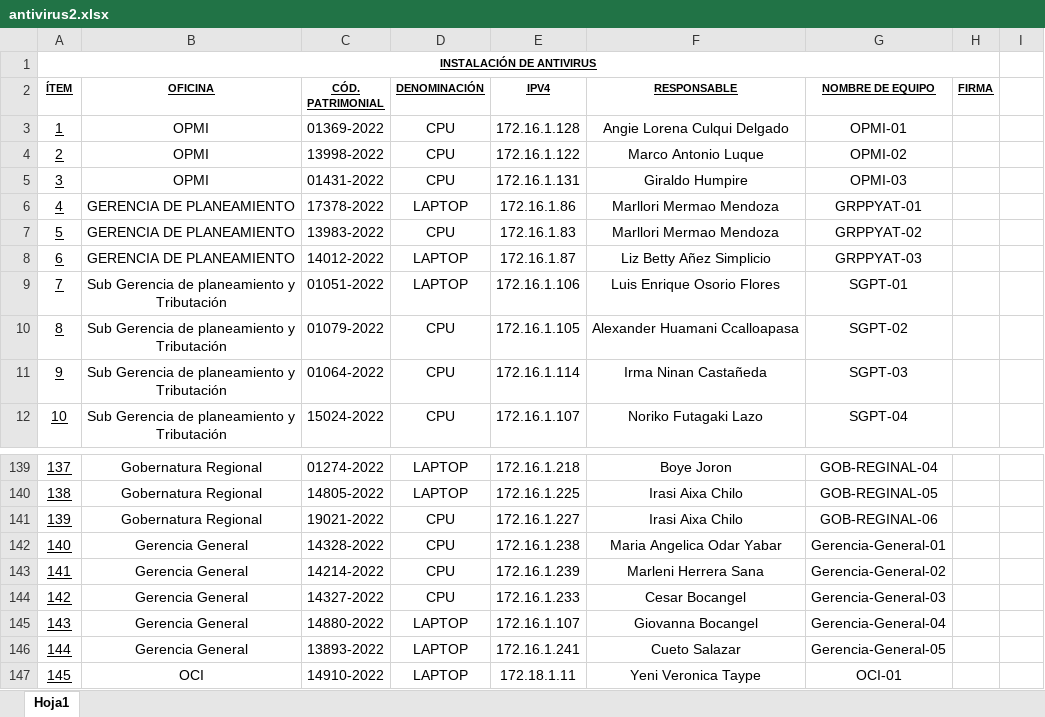
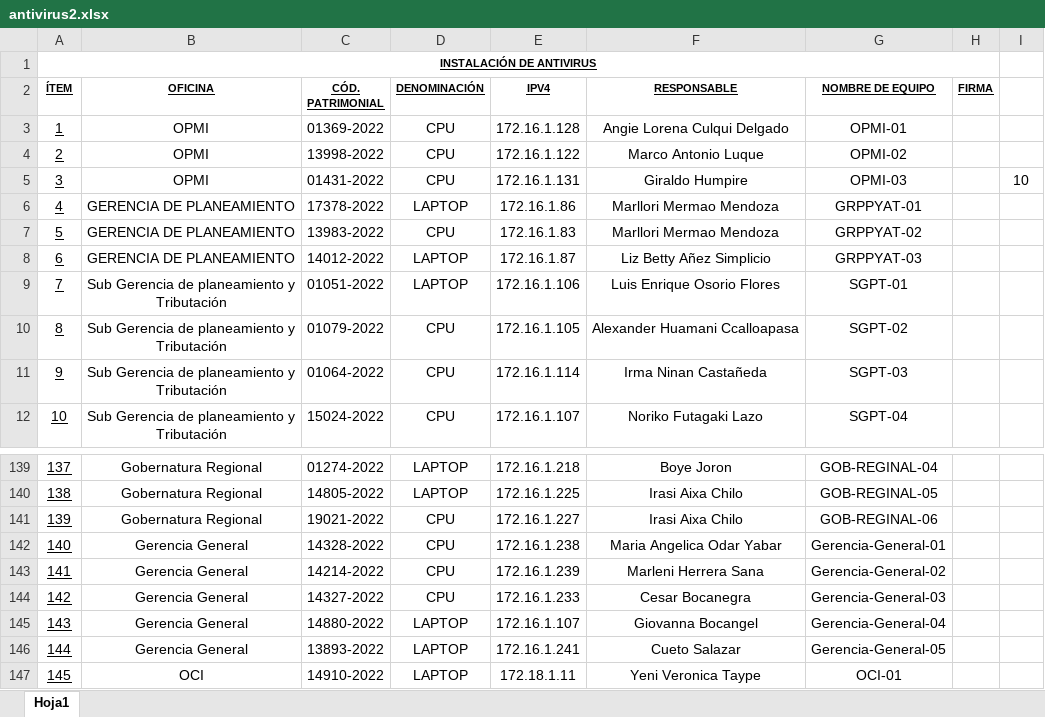
Before and after one commit to vidcy/goremad-2022, an Excel workbook: antivirus/antivirus2.xlsx, sheet Hoja1, drawn as a sheet; only a part is shown, gaps mark what is left out; values as stored, in another font and other column widths than the file's, no borders; the diff names each change by its address in the sheet, - before the commit and + after, or states it on an @@ line.

```diff
--- a/antivirus/antivirus2.xlsx (sheet Hoja1)
+++ b/antivirus/antivirus2.xlsx (sheet Hoja1)
-I5: (empty)
+I5: 10
-F144 (RESPONSABLE): Cesar Bocangel
+F144 (RESPONSABLE): Cesar Bocanegra
```
Also changed, not shown: 13 other files.
